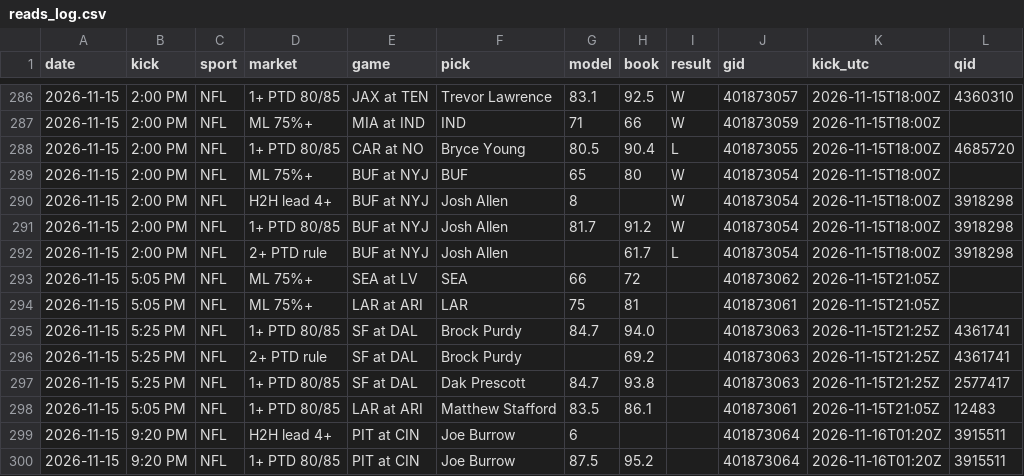
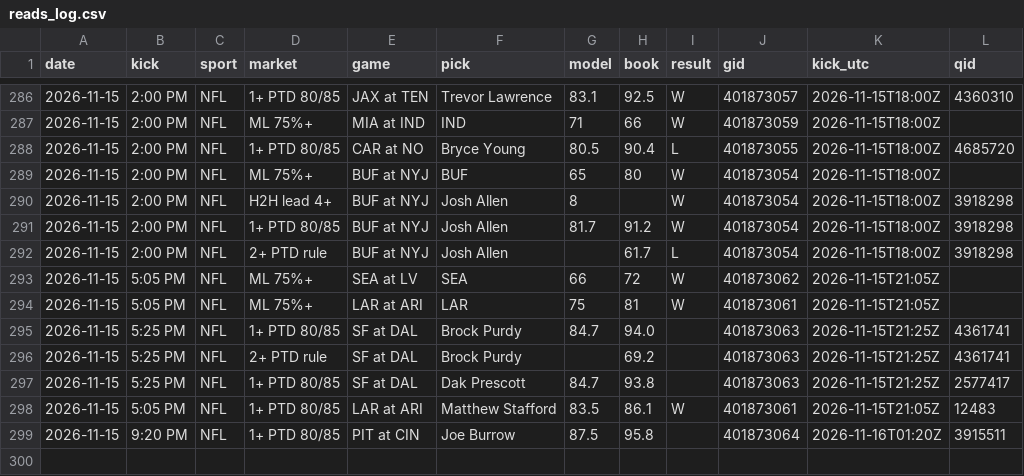
Before and after one commit to DPAD7/the-arena, a CSV file: data/reads_log.csv, drawn as a sheet; only a part is shown, gaps mark what is left out.

```diff
--- a/data/reads_log.csv
+++ b/data/reads_log.csv
@@ -292,4 +292,4 @@ date,kick,sport,market,game,pick,model,book,result,gid,kick_utc,qid
 2026-11-15,2:00 PM,NFL,2+ PTD rule,BUF at NYJ,Josh Allen,,61.7,L,401873054,2026-11-15T18:00Z,3918298
-2026-11-15,5:05 PM,NFL,ML 75%+,SEA at LV,SEA,66,72,,401873062,2026-11-15T21:05Z,
-2026-11-15,5:05 PM,NFL,ML 75%+,LAR at ARI,LAR,75,81,,401873061,2026-11-15T21:05Z,
+2026-11-15,5:05 PM,NFL,ML 75%+,SEA at LV,SEA,66,72,W,401873062,2026-11-15T21:05Z,
+2026-11-15,5:05 PM,NFL,ML 75%+,LAR at ARI,LAR,75,81,W,401873061,2026-11-15T21:05Z,
 2026-11-15,5:25 PM,NFL,1+ PTD 80/85,SF at DAL,Brock Purdy,84.7,94.0,,401873063,2026-11-15T21:25Z,4361741
@@ -297,4 +297,3 @@ date,kick,sport,market,game,pick,model,book,result,gid,kick_utc,qid
 2026-11-15,5:25 PM,NFL,1+ PTD 80/85,SF at DAL,Dak Prescott,84.7,93.8,,401873063,2026-11-15T21:25Z,2577417
-2026-11-15,5:05 PM,NFL,1+ PTD 80/85,LAR at ARI,Matthew Stafford,83.5,86.1,,401873061,2026-11-15T21:05Z,12483
-2026-11-15,9:20 PM,NFL,H2H lead 4+,PIT at CIN,Joe Burrow,6,,,401873064,2026-11-16T01:20Z,3915511
-2026-11-15,9:20 PM,NFL,1+ PTD 80/85,PIT at CIN,Joe Burrow,87.5,95.2,,401873064,2026-11-16T01:20Z,3915511
+2026-11-15,5:05 PM,NFL,1+ PTD 80/85,LAR at ARI,Matthew Stafford,83.5,86.1,W,401873061,2026-11-15T21:05Z,12483
+2026-11-15,9:20 PM,NFL,1+ PTD 80/85,PIT at CIN,Joe Burrow,87.5,95.8,,401873064,2026-11-16T01:20Z,3915511
```
Also changed, not shown: 28 other files.
